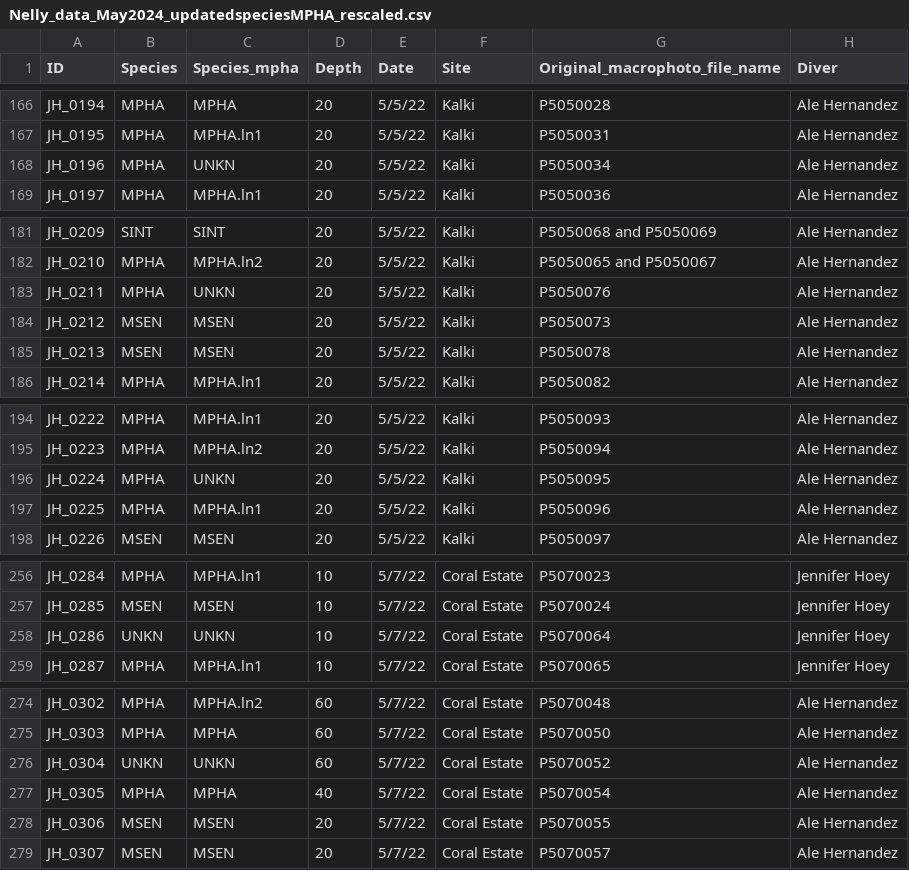
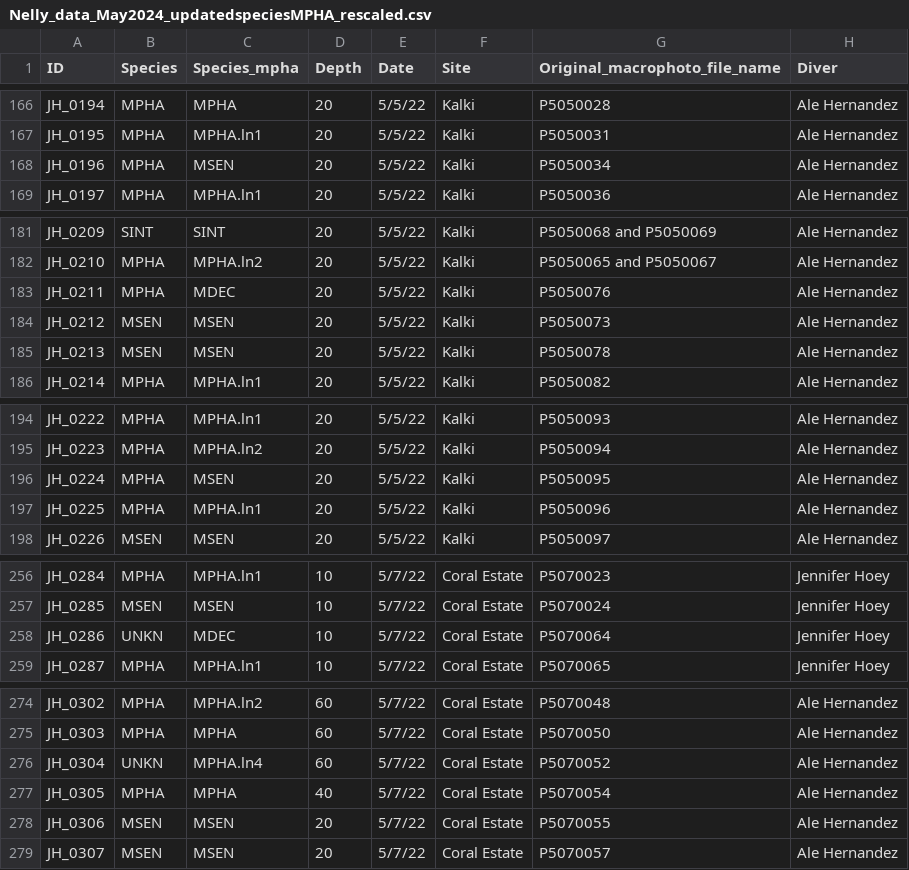
Before and after one commit to jahoey/madracis_reefscape, a CSV file: morphology/data/Nelly_data_May2024_updatedspeciesMPHA_rescaled.csv, drawn as a sheet; only a part is shown, gaps mark what is left out; the diff covers the shown part only; the diff names each change by its address in the sheet, - before the commit and + after, or states it on an @@ line.

Commit message:
update species categories

```diff
--- a/morphology/data/Nelly_data_May2024_updatedspeciesMPHA_rescaled.csv
+++ b/morphology/data/Nelly_data_May2024_updatedspeciesMPHA_rescaled.csv
-C168 (Species_mpha): UNKN
+C168 (Species_mpha): MSEN
-C183 (Species_mpha): UNKN
+C183 (Species_mpha): MDEC
-C196 (Species_mpha): UNKN
+C196 (Species_mpha): MSEN
-C258 (Species_mpha): UNKN
+C258 (Species_mpha): MDEC
-C276 (Species_mpha): UNKN
+C276 (Species_mpha): MPHA.ln4
```
Also changed, not shown: 14 edited cells elsewhere in this file, morphology/data/madracis_morphology_GN_merged.csv, 13 other files.
